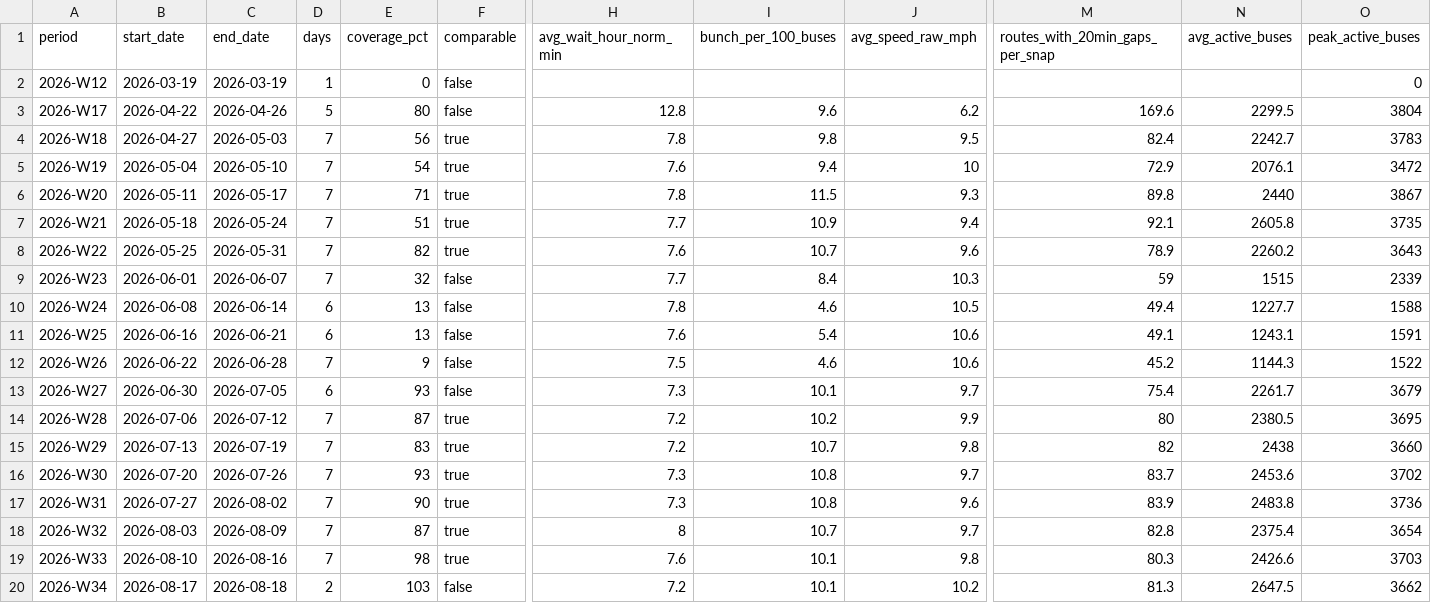
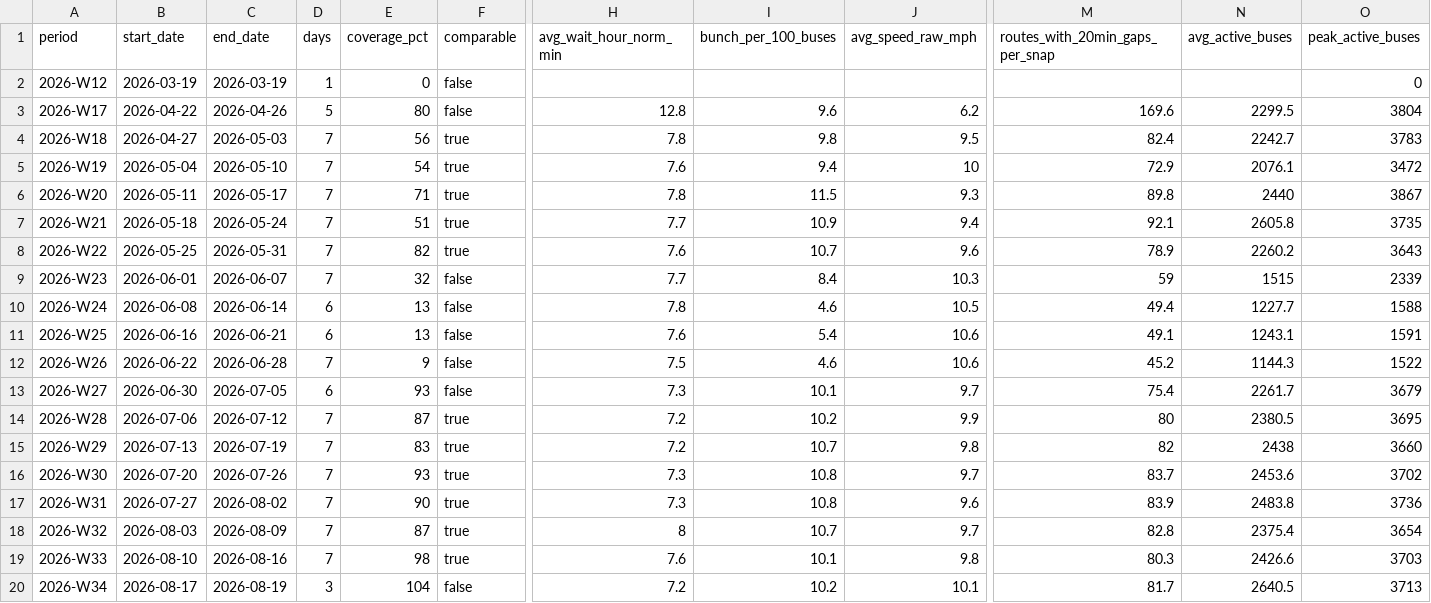
Before and after one commit to joshgreenman1973/experiments, a CSV file: nyc-bus-tracker/data/downloads/weekly-system.csv, drawn as a sheet; only a part is shown, gaps mark what is left out; the diff names each change by its address in the sheet, - before the commit and + after, or states it on an @@ line.

```diff
--- a/nyc-bus-tracker/data/downloads/weekly-system.csv
+++ b/nyc-bus-tracker/data/downloads/weekly-system.csv
-C20 (end_date): 2026-08-18
+C20 (end_date): 2026-08-19
-D20 (days): 2
+D20 (days): 3
-E20 (coverage_pct): 103
+E20 (coverage_pct): 104
-I20 (bunch_per_100_buses): 10.1
+I20 (bunch_per_100_buses): 10.2
-J20 (avg_speed_raw_mph): 10.2
+J20 (avg_speed_raw_mph): 10.1
-M20 (routes_with_20min_gaps_per_snap): 81.3
+M20 (routes_with_20min_gaps_per_snap): 81.7
-N20 (avg_active_buses): 2647.5
+N20 (avg_active_buses): 2640.5
-O20 (peak_active_buses): 3662
+O20 (peak_active_buses): 3713
```
Also changed, not shown: nyc-bus-tracker/data/downloads/weekly-borough.csv, nyc-bus-tracker/data/downloads/weekly-routes.csv, 6 other files.
